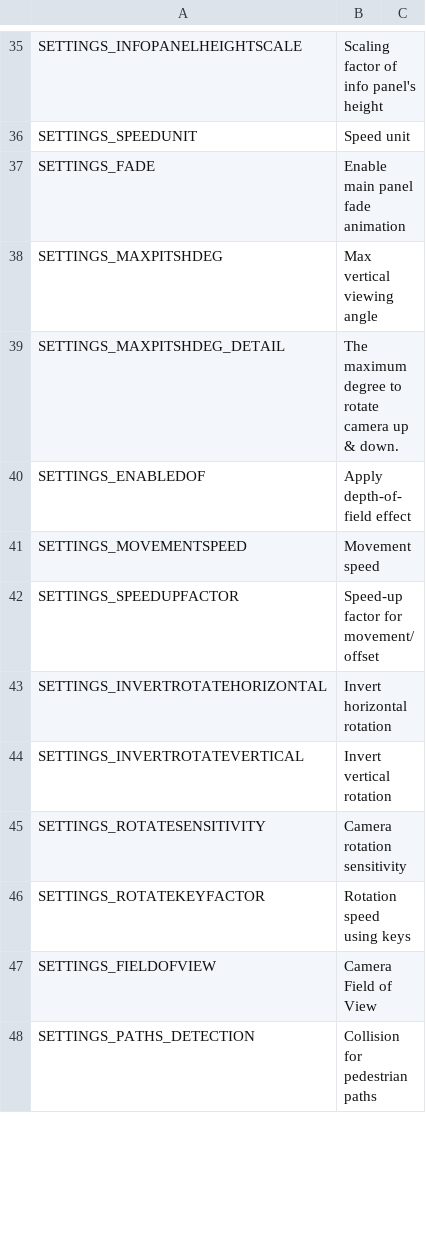
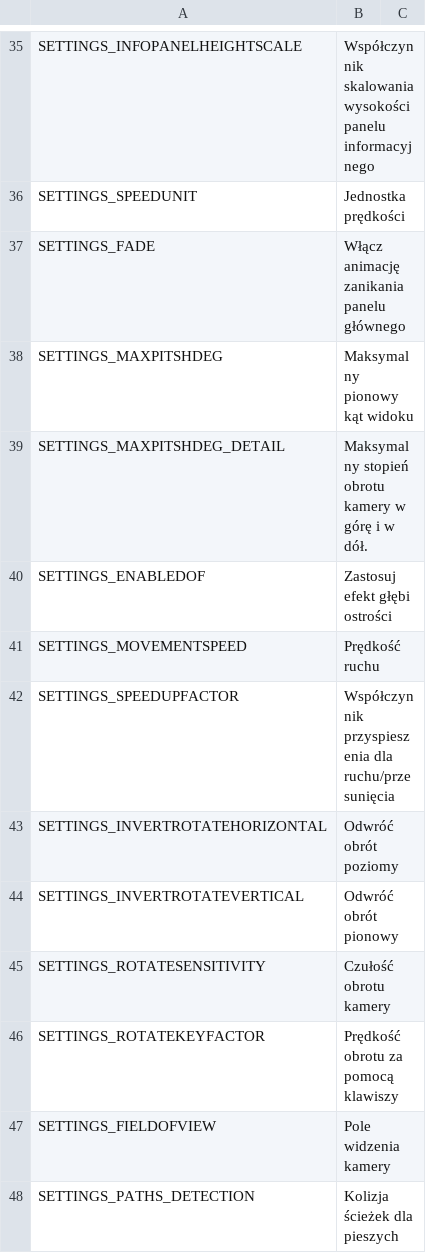
Before and after one commit to will258012/FPSCamera-Continued, a CSV file: FPSCamera/Translations/pl-PL.csv, drawn as a sheet; only a part is shown, gaps mark what is left out; the diff covers the shown part only.

```diff
--- a/FPSCamera/Translations/pl-PL.csv
+++ b/FPSCamera/Translations/pl-PL.csv
@@ -35,14 +35,14 @@
-"SETTINGS_INFOPANELHEIGHTSCALE","Scaling factor of info panel's height",""
-"SETTINGS_SPEEDUNIT","Speed unit",""
-"SETTINGS_FADE","Enable main panel fade animation",""
-"SETTINGS_MAXPITSHDEG","Max vertical viewing angle",""
-"SETTINGS_MAXPITSHDEG_DETAIL","The maximum degree to rotate camera up & down.",""
-"SETTINGS_ENABLEDOF","Apply depth-of-field effect",""
-"SETTINGS_MOVEMENTSPEED","Movement speed",""
-"SETTINGS_SPEEDUPFACTOR","Speed-up factor for movement/offset",""
-"SETTINGS_INVERTROTATEHORIZONTAL","Invert horizontal rotation",""
-"SETTINGS_INVERTROTATEVERTICAL","Invert vertical rotation",""
-"SETTINGS_ROTATESENSITIVITY","Camera rotation sensitivity",""
-"SETTINGS_ROTATEKEYFACTOR","Rotation speed using keys",""
-"SETTINGS_FIELDOFVIEW","Camera Field of View",""
-"SETTINGS_PATHS_DETECTION","Collision for pedestrian paths",""
+"SETTINGS_INFOPANELHEIGHTSCALE","Współczynnik skalowania wysokości panelu informacyjnego",""
+"SETTINGS_SPEEDUNIT","Jednostka prędkości",""
+"SETTINGS_FADE","Włącz animację zanikania panelu głównego",""
+"SETTINGS_MAXPITSHDEG","Maksymalny pionowy kąt widoku",""
+"SETTINGS_MAXPITSHDEG_DETAIL","Maksymalny stopień obrotu kamery w górę i w dół.",""
+"SETTINGS_ENABLEDOF","Zastosuj efekt głębi ostrości",""
+"SETTINGS_MOVEMENTSPEED","Prędkość ruchu",""
+"SETTINGS_SPEEDUPFACTOR","Współczynnik przyspieszenia dla ruchu/przesunięcia",""
+"SETTINGS_INVERTROTATEHORIZONTAL","Odwróć obrót poziomy",""
+"SETTINGS_INVERTROTATEVERTICAL","Odwróć obrót pionowy",""
+"SETTINGS_ROTATESENSITIVITY","Czułość obrotu kamery",""
+"SETTINGS_ROTATEKEYFACTOR","Prędkość obrotu za pomocą klawiszy",""
+"SETTINGS_FIELDOFVIEW","Pole widzenia kamery",""
+"SETTINGS_PATHS_DETECTION","Kolizja ścieżek dla pieszych",""
```
Also changed, not shown: 147 edited cells elsewhere in this file.
